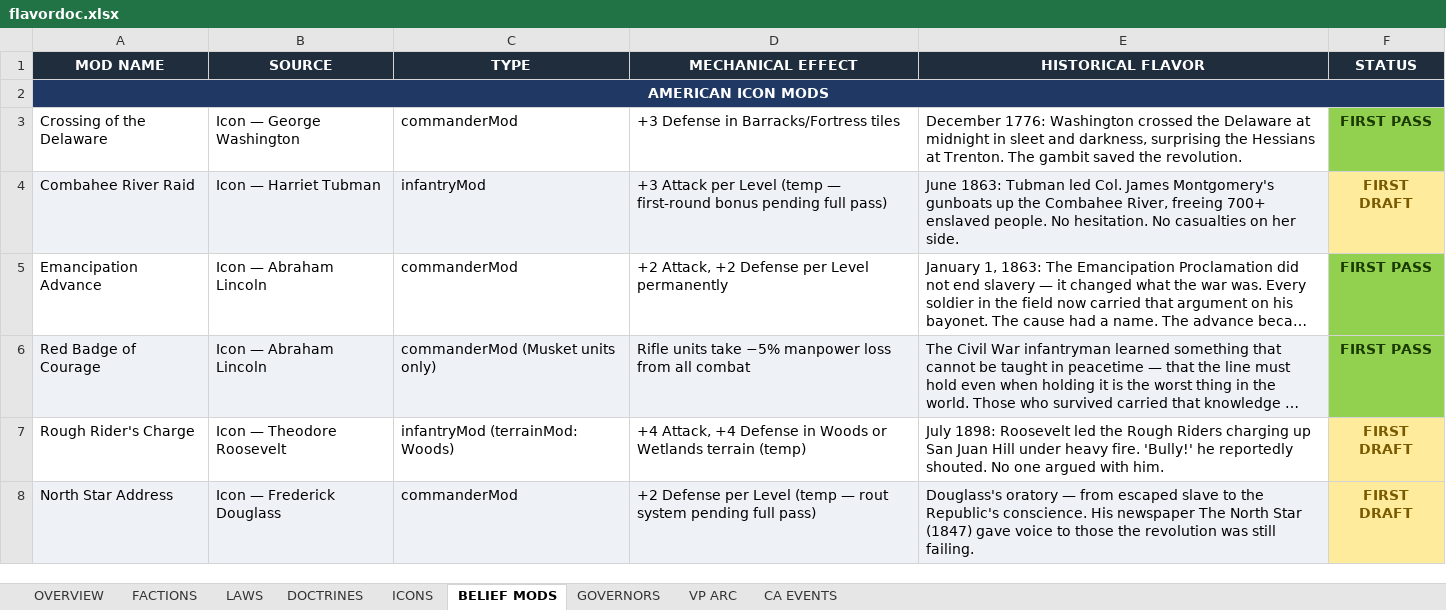
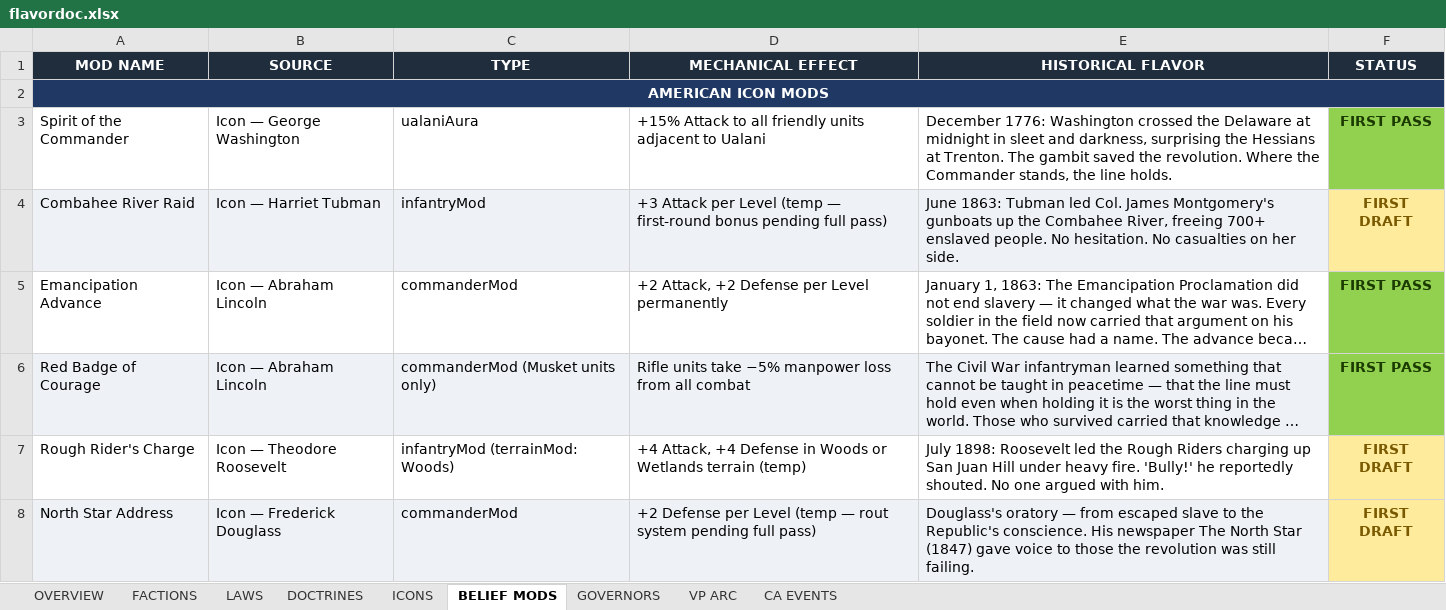
Before and after one commit to etherthegreat/mostupdatedfarsword, an Excel workbook: flavordoc.xlsx, sheet BELIEF MODS, drawn as a sheet; only a part is shown; long unchanged cells end in …; values as stored, in another font and other column widths than the file's, no borders; the diff names each change by its address in the sheet, - before the commit and + after, or states it on an @@ line.

```diff
--- a/flavordoc.xlsx (sheet BELIEF MODS)
+++ b/flavordoc.xlsx (sheet BELIEF MODS)
-A3 (MOD NAME): Crossing of the Delaware
+A3 (MOD NAME): Spirit of the Commander
-C3 (TYPE): commanderMod
+C3 (TYPE): ualaniAura
-D3 (MECHANICAL EFFECT): +3 Defense in Barracks/Fortress tiles
+D3 (MECHANICAL EFFECT): +15% Attack to all friendly units adjacent to Ualani
-E3 (HISTORICAL FLAVOR): …the revolution.
+E3 (HISTORICAL FLAVOR): …the revolution. Where the Commander stands, the line holds.
```
Also changed, not shown: sheet ICONS, 3 other files.
